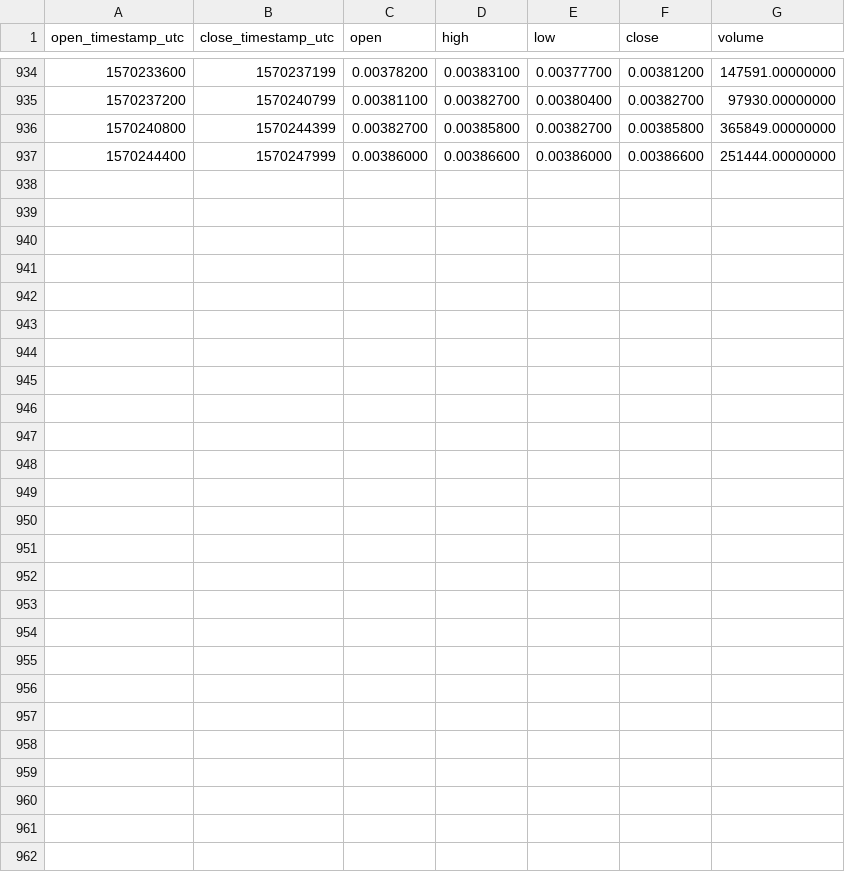
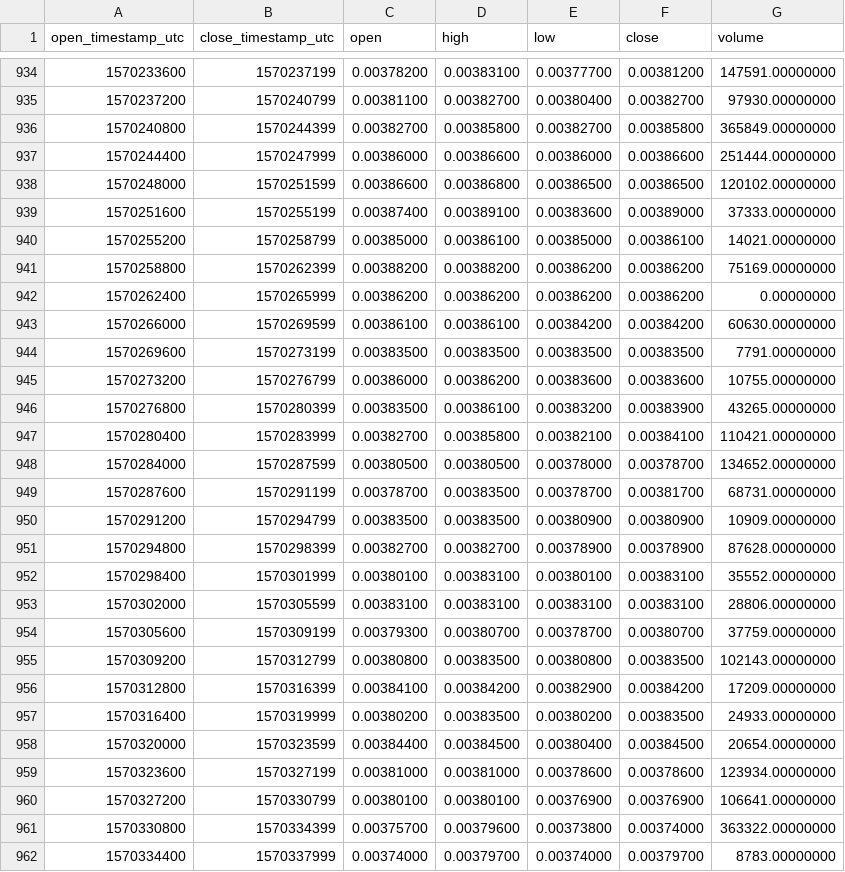
Before and after one commit to cryptobigbro/binance-FUNUSDT, a CSV file: binance-FUNUSDT-1h.csv, drawn as a sheet; only a part is shown, gaps mark what is left out; the diff names each change by its address in the sheet, - before the commit and + after, or states it on an @@ line.

Commit message:
Update OHLCV data.

```diff
--- a/binance-FUNUSDT-1h.csv
+++ b/binance-FUNUSDT-1h.csv
+row 938: 1570248000 | 1570251599 | 0.00386600 | 0.00386800 | 0.00386500 | 0.00386500 | 120102.00000000
+row 939: 1570251600 | 1570255199 | 0.00387400 | 0.00389100 | 0.00383600 | 0.00389000 | 37333.00000000
+row 940: 1570255200 | 1570258799 | 0.00385000 | 0.00386100 | 0.00385000 | 0.00386100 | 14021.00000000
+row 941: 1570258800 | 1570262399 | 0.00388200 | 0.00388200 | 0.00386200 | 0.00386200 | 75169.00000000
+row 942: 1570262400 | 1570265999 | 0.00386200 | 0.00386200 | 0.00386200 | 0.00386200 | 0.00000000
+row 943: 1570266000 | 1570269599 | 0.00386100 | 0.00386100 | 0.00384200 | 0.00384200 | 60630.00000000
+row 944: 1570269600 | 1570273199 | 0.00383500 | 0.00383500 | 0.00383500 | 0.00383500 | 7791.00000000
+row 945: 1570273200 | 1570276799 | 0.00386000 | 0.00386200 | 0.00383600 | 0.00383600 | 10755.00000000
+row 946: 1570276800 | 1570280399 | 0.00383500 | 0.00386100 | 0.00383200 | 0.00383900 | 43265.00000000
+row 947: 1570280400 | 1570283999 | 0.00382700 | 0.00385800 | 0.00382100 | 0.00384100 | 110421.00000000
+row 948: 1570284000 | 1570287599 | 0.00380500 | 0.00380500 | 0.00378000 | 0.00378700 | 134652.00000000
+row 949: 1570287600 | 1570291199 | 0.00378700 | 0.00383500 | 0.00378700 | 0.00381700 | 68731.00000000
+row 950: 1570291200 | 1570294799 | 0.00383500 | 0.00383500 | 0.00380900 | 0.00380900 | 10909.00000000
+row 951: 1570294800 | 1570298399 | 0.00382700 | 0.00382700 | 0.00378900 | 0.00378900 | 87628.00000000
+row 952: 1570298400 | 1570301999 | 0.00380100 | 0.00383100 | 0.00380100 | 0.00383100 | 35552.00000000
+row 953: 1570302000 | 1570305599 | 0.00383100 | 0.00383100 | 0.00383100 | 0.00383100 | 28806.00000000
+row 954: 1570305600 | 1570309199 | 0.00379300 | 0.00380700 | 0.00378700 | 0.00380700 | 37759.00000000
+row 955: 1570309200 | 1570312799 | 0.00380800 | 0.00383500 | 0.00380800 | 0.00383500 | 102143.00000000
+row 956: 1570312800 | 1570316399 | 0.00384100 | 0.00384200 | 0.00382900 | 0.00384200 | 17209.00000000
+row 957: 1570316400 | 1570319999 | 0.00380200 | 0.00383500 | 0.00380200 | 0.00383500 | 24933.00000000
+row 958: 1570320000 | 1570323599 | 0.00384400 | 0.00384500 | 0.00380400 | 0.00384500 | 20654.00000000
+row 959: 1570323600 | 1570327199 | 0.00381000 | 0.00381000 | 0.00378600 | 0.00378600 | 123934.00000000
+row 960: 1570327200 | 1570330799 | 0.00380100 | 0.00380100 | 0.00376900 | 0.00376900 | 106641.00000000
+row 961: 1570330800 | 1570334399 | 0.00375700 | 0.00379600 | 0.00373800 | 0.00374000 | 363322.00000000
+row 962: 1570334400 | 1570337999 | 0.00374000 | 0.00379700 | 0.00374000 | 0.00379700 | 8783.00000000
```
Also changed, not shown: binance-FUNUSDT-1d.csv.
